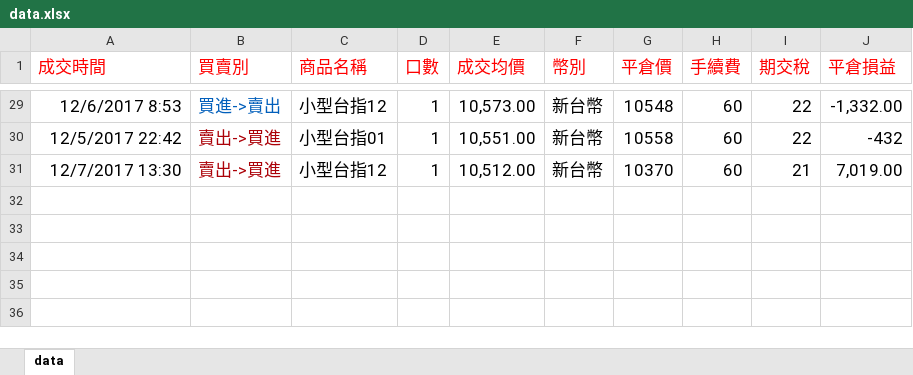
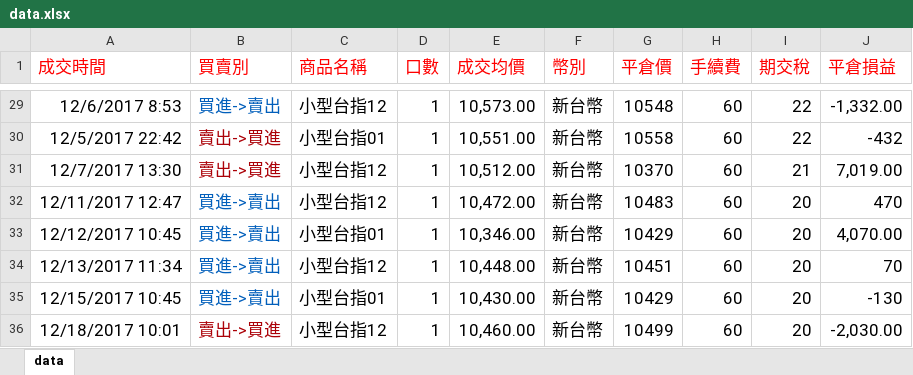
Before and after one commit to sclin0323/my-trade, an Excel workbook: files/data.xlsx, sheet data, drawn as a sheet; only a part is shown, gaps mark what is left out; values as stored, in another font and other column widths than the file's, no borders; the diff names each change by its address in the sheet, - before the commit and + after, or states it on an @@ line.

```diff
--- a/files/data.xlsx (sheet data)
+++ b/files/data.xlsx (sheet data)
+row 32: 12/11/2017 12:47 | 買進->賣出 | 小型台指12 | 1 | 10,472.00 | 新台幣 | 10483 | 60 | 20 | 470
+row 33: 12/12/2017 10:45 | 買進->賣出 | 小型台指01 | 1 | 10,346.00 | 新台幣 | 10429 | 60 | 20 | 4,070.00
+row 34: 12/13/2017 11:34 | 買進->賣出 | 小型台指12 | 1 | 10,448.00 | 新台幣 | 10451 | 60 | 20 | 70
+row 35: 12/15/2017 10:45 | 買進->賣出 | 小型台指01 | 1 | 10,430.00 | 新台幣 | 10429 | 60 | 20 | -130
+row 36: 12/18/2017 10:01 | 賣出->買進 | 小型台指12 | 1 | 10,460.00 | 新台幣 | 10499 | 60 | 20 | -2,030.00
```
Also changed, not shown: 55 other files.
